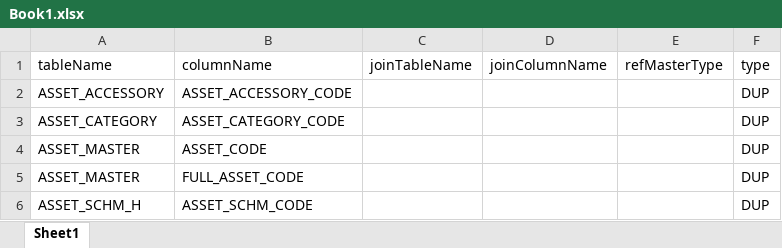
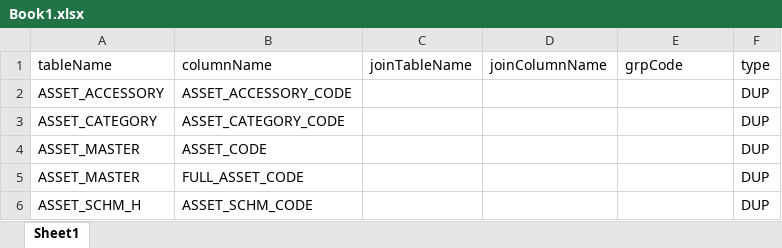
Before and after one commit to vincensiusadriel/integrity-checker, an Excel workbook: Book1.xlsx, sheet Sheet1, drawn as a sheet; only a part is shown; values as stored, in another font and other column widths than the file's, no borders; table styles not drawn; the diff names each change by its address in the sheet, - before the commit and + after, or states it on an @@ line.

```diff
--- a/Book1.xlsx (sheet Sheet1)
+++ b/Book1.xlsx (sheet Sheet1)
-E1: refMasterType
+E1: grpCode
```
Also changed, not shown: 6 other files.
